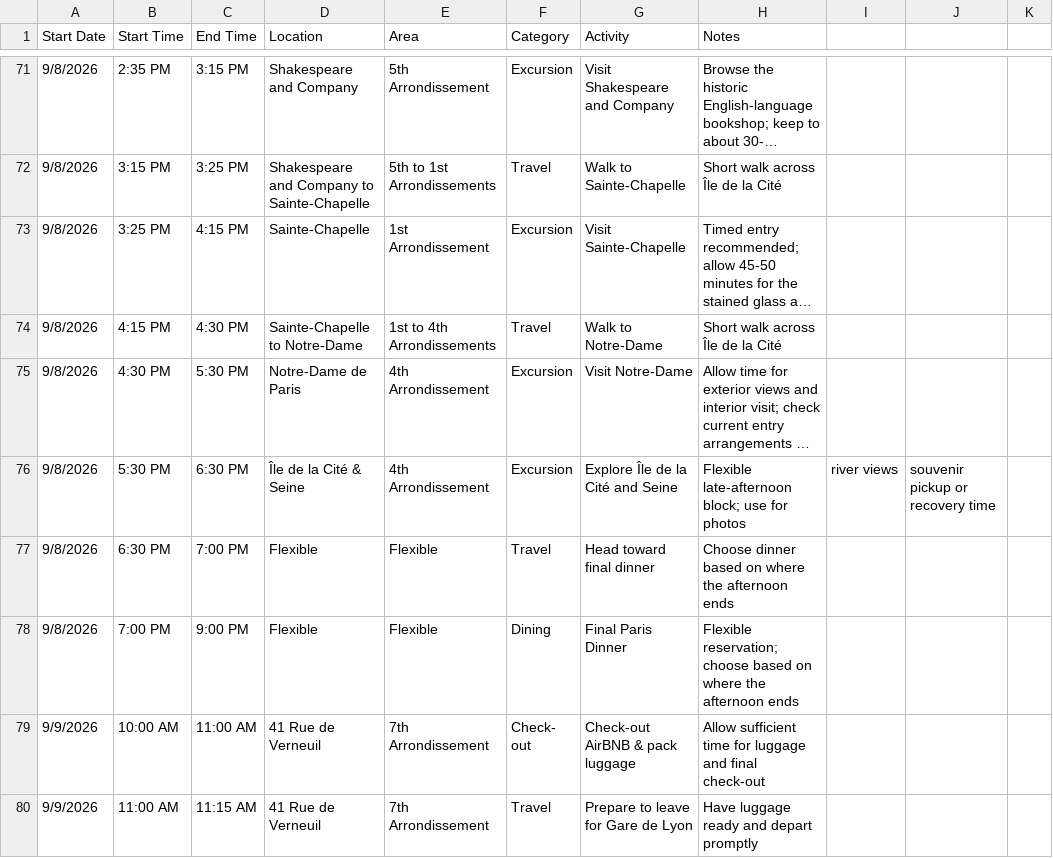
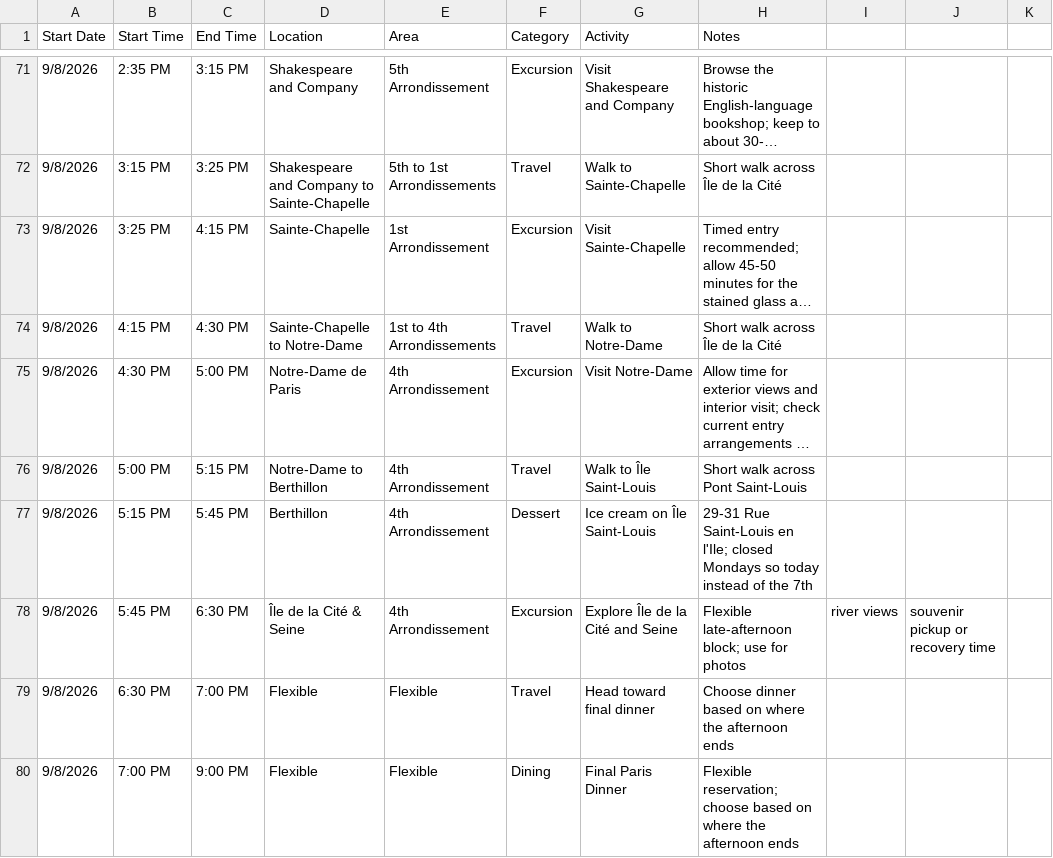
Before and after one commit to luiscvega/luiscvega.github.io, a CSV file: itinerary.csv, drawn as a sheet; only a part is shown, gaps mark what is left out; the shorter side is filled out with more unchanged rows; long unchanged cells end in …; addresses are those after the commit; the diff names each change by its address in the sheet, - before the commit and + after, or states it on an @@ line.

```diff
--- a/itinerary.csv
+++ b/itinerary.csv
-C75 (End Time): 5:30 PM
+C75 (End Time): 5:00 PM
+row 76: 9/8/2026 | 5:00 PM | 5:15 PM | Notre-Dame to Berthillon | 4th Arrondissement | Travel | Walk to Île Saint-Louis | Short walk across Pont Saint-Louis
+row 77: 9/8/2026 | 5:15 PM | 5:45 PM | Berthillon | 4th Arrondissement | Dessert | Ice cream on Île Saint-Louis | 29-31 Rue Saint-Louis en l'Ile; closed Mondays so today instead of the 7th
-B78 (Start Time): 5:30 PM
+B78 (Start Time): 5:45 PM
```
Also changed, not shown: 4 other files.
